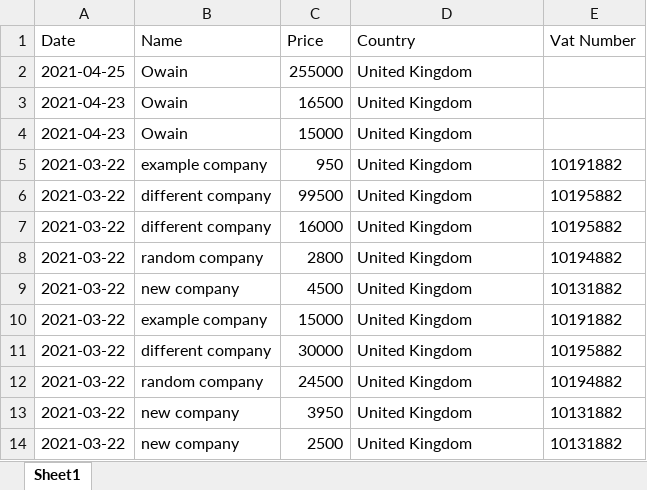
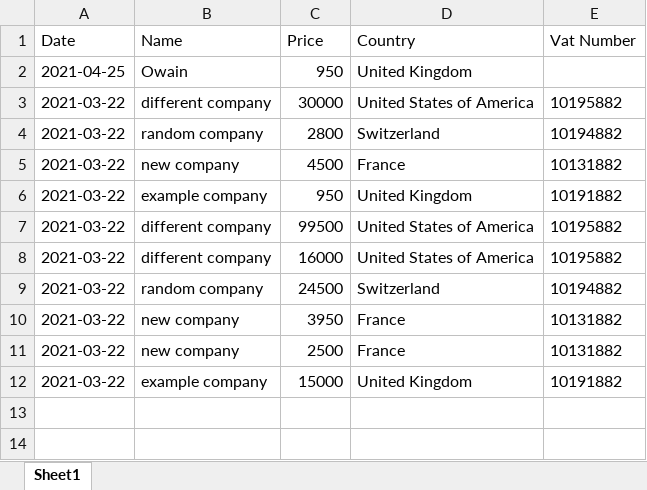
Before and after one commit to milosvujovic/imageoptim_project, an Excel workbook: static/purchases/purchaseHistory.xlsx, sheet Sheet1, drawn as a sheet; values as stored, in another font and other column widths than the file's, no borders; removed rows and columns are numbered as before the commit, all else as after; the diff names each change by its address in the sheet, - before the commit and + after, or states it on an @@ line.

```diff
--- a/static/purchases/purchaseHistory.xlsx (sheet Sheet1)
+++ b/static/purchases/purchaseHistory.xlsx (sheet Sheet1)
-C2 (Price): 255000
+C2 (Price): 950
-row 3: 2021-04-23 | Owain | 16500 | United Kingdom
-row 4: 2021-04-23 | Owain | 15000 | United Kingdom
+row 3: 2021-03-22 | different company | 30000 | United States of America | 10195882
+row 4: 2021-03-22 | random company | 2800 | Switzerland | 10194882
+row 5: 2021-03-22 | new company | 4500 | France | 10131882
-D7:D8 (Country): United Kingdom
+D7:D8 (Country): United States of America
-C9 (Price): 2800
+C9 (Price): 24500
-D9 (Country): United Kingdom
+D9 (Country): Switzerland
-C10 (Price): 4500
+C10 (Price): 3950
-D10 (Country): United Kingdom
+D10 (Country): France
+row 11: 2021-03-22 | new company | 2500 | France | 10131882
-row 11: 2021-03-22 | different company | 30000 | United Kingdom | 10195882
-row 12: 2021-03-22 | random company | 24500 | United Kingdom | 10194882
-row 13: 2021-03-22 | new company | 3950 | United Kingdom | 10131882
-row 14: 2021-03-22 | new company | 2500 | United Kingdom | 10131882
```
Also changed, not shown: 1 other file.
